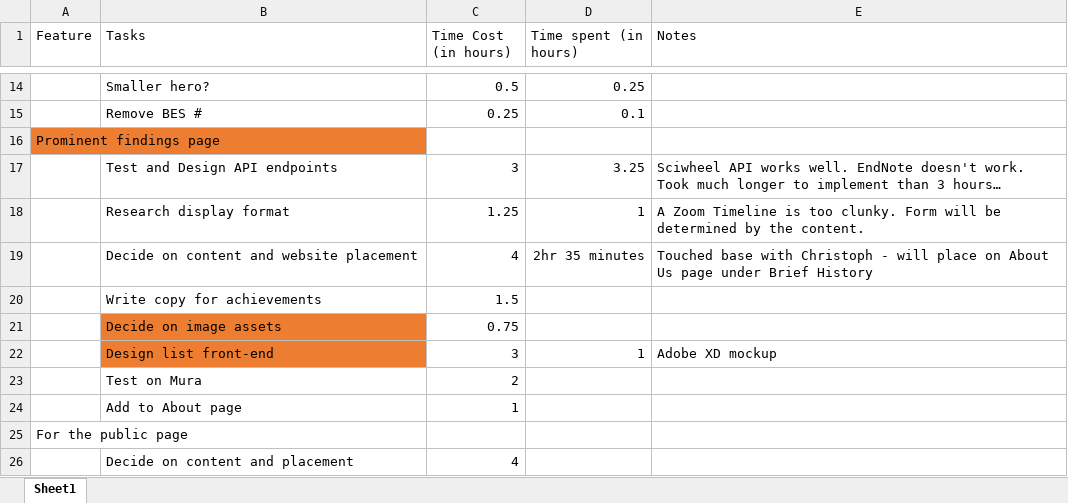
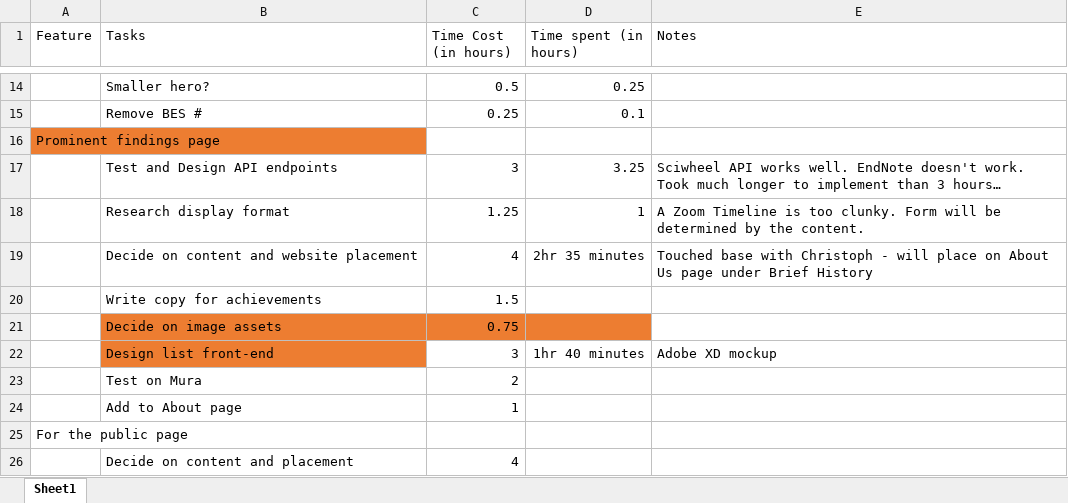
Before and after one commit to MSU-PRL/PRL-website, an Excel workbook: New Features implementation plan-2020.xlsx, sheet Sheet1, drawn as a sheet; only a part is shown, gaps mark what is left out; values as stored, in another font and other column widths than the file's, no borders; table styles not drawn; the diff names each change by its address in the sheet, - before the commit and + after, or states it on an @@ line.

```diff
--- a/New Features implementation plan-2020.xlsx (sheet Sheet1)
+++ b/New Features implementation plan-2020.xlsx (sheet Sheet1)
-C21:D21 fill: none
+C21:D21 fill: #ED7D31
-D22 (Time spent (in hours)): 1
+D22 (Time spent (in hours)): 1hr 40 minutes
```
Also changed, not shown: 1 other file.
